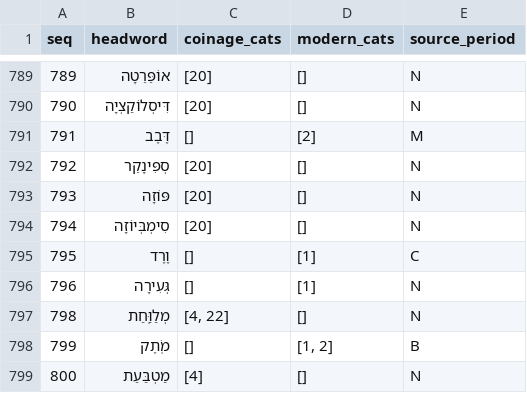
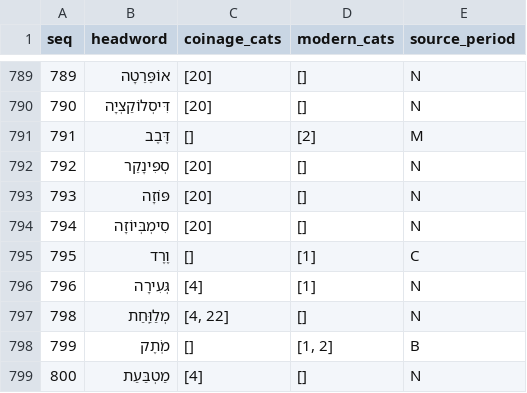
Before and after one commit to elongilad/bound-compound-ellipsis, a TSV file: survey/classification_1007.tsv, drawn as a sheet; only a part is shown, gaps mark what is left out.

```diff
--- a/survey/classification_1007.tsv
+++ b/survey/classification_1007.tsv
@@ -795,3 +795,3 @@ seq	headword	coinage_cats	modern_cats	source_period
 795	וֶרֶד	[]	[1]	C
-796	גְּעִירָה	[]	[1]	N
+796	גְּעִירָה	[4]	[1]	N
 798	מְלַוַּֽחַת	[4, 22]	[]	N
```
